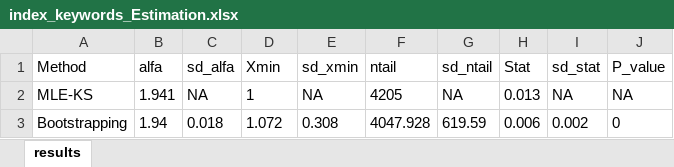
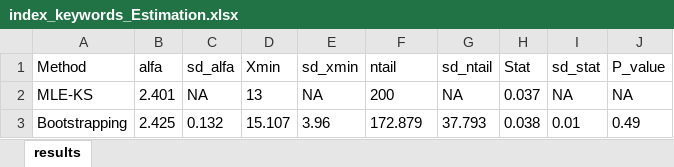
Before and after one commit to bllin001/power-law-science, an Excel workbook: code/index_keywords_Estimation.xlsx, sheet results, drawn as a sheet; values as stored, in another font and other column widths than the file's, no borders; the diff names each change by its address in the sheet, - before the commit and + after, or states it on an @@ line.

```diff
--- a/code/index_keywords_Estimation.xlsx (sheet results)
+++ b/code/index_keywords_Estimation.xlsx (sheet results)
-B2 (alfa): 1.941
+B2 (alfa): 2.401
-D2 (Xmin): 1
+D2 (Xmin): 13
-F2 (ntail): 4205
+F2 (ntail): 200
-H2 (Stat): 0.013
+H2 (Stat): 0.037
-B3 (alfa): 1.94
+B3 (alfa): 2.425
-C3 (sd_alfa): 0.018
+C3 (sd_alfa): 0.132
-D3 (Xmin): 1.072
+D3 (Xmin): 15.107
-E3 (sd_xmin): 0.308
+E3 (sd_xmin): 3.96
-F3 (ntail): 4047.928
+F3 (ntail): 172.879
-G3 (sd_ntail): 619.59
+G3 (sd_ntail): 37.793
-H3 (Stat): 0.006
+H3 (Stat): 0.038
-I3 (sd_stat): 0.002
+I3 (sd_stat): 0.01
-J3 (P_value): 0
+J3 (P_value): 0.49
```
Also changed, not shown: code/all_keywords_Estimation.xlsx, code/all_keywords_word_count.xlsx, 15 other files.
